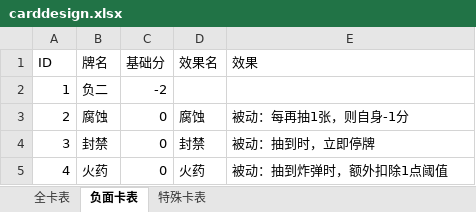
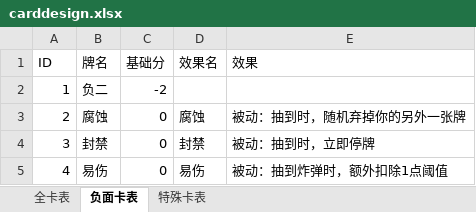
Before and after one commit to RongHua778/ChoubaoGame, an Excel workbook: Data/carddesign.xlsx, sheet 负面卡表, drawn as a sheet; values as stored, in another font and other column widths than the file's, no borders; the diff names each change by its address in the sheet, - before the commit and + after, or states it on an @@ line.

```diff
--- a/Data/carddesign.xlsx (sheet 负面卡表)
+++ b/Data/carddesign.xlsx (sheet 负面卡表)
-E3 (效果): 被动：每再抽1张，则自身-1分
+E3 (效果): 被动：抽到时，随机弃掉你的另外一张牌
-B5 (牌名): 火药
+B5 (牌名): 易伤
-D5 (效果名): 火药
+D5 (效果名): 易伤
```
Also changed, not shown: sheet 全卡表, 9 other files.
